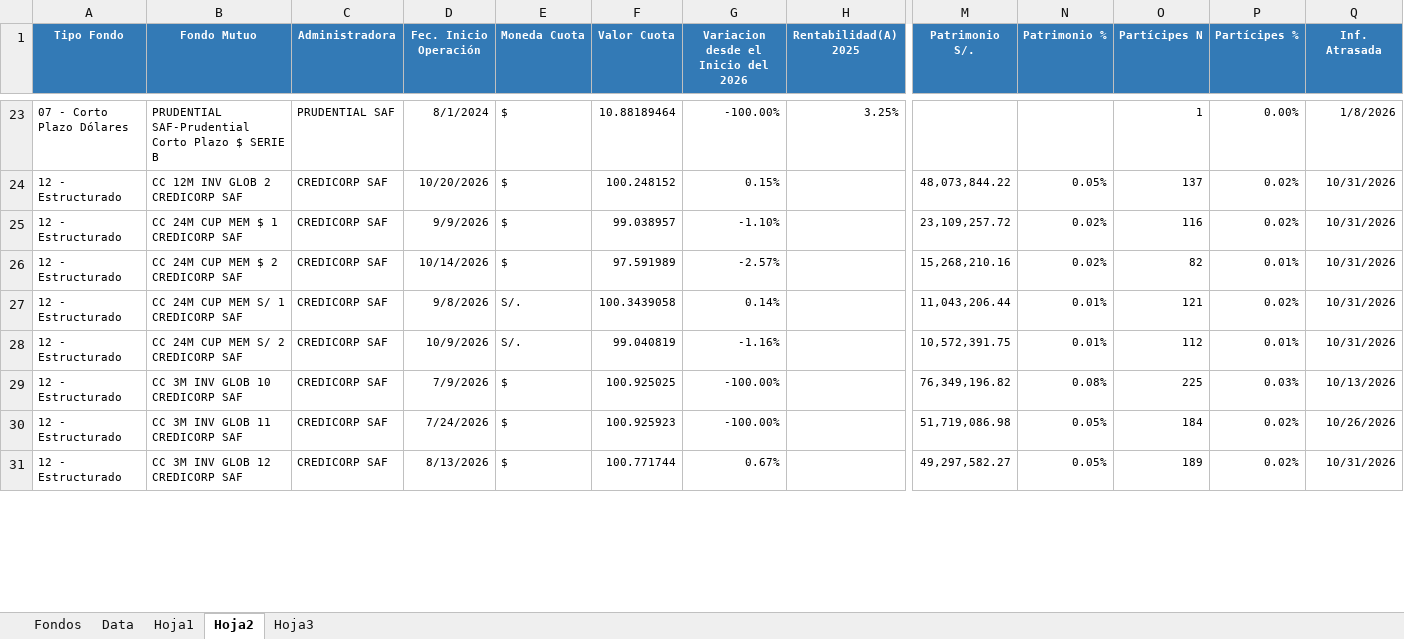
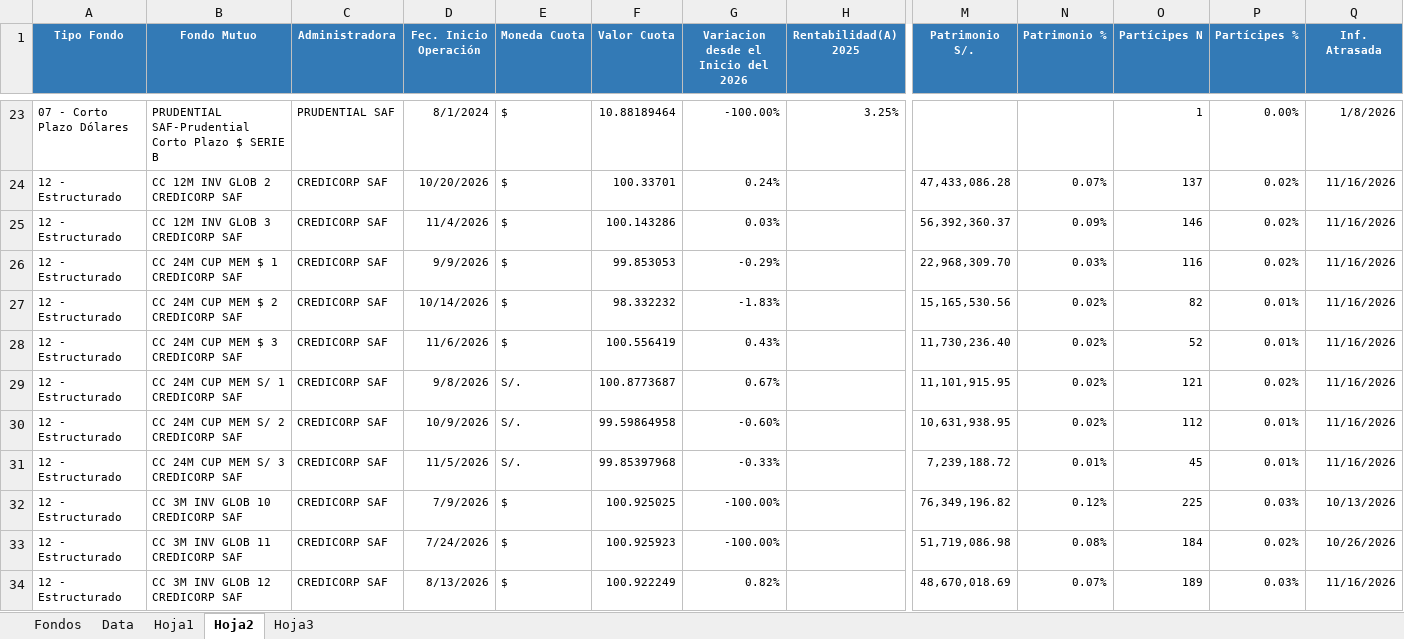
Before and after one commit to JoFRN26/Dashboards_EDAM, an Excel workbook: FondosMutuos/BaseFFMM.xlsx, sheet Hoja2, drawn as a sheet; only a part is shown, gaps mark what is left out; values as stored, in another font and other column widths than the file's, no borders; addresses are those after the commit; rows hold the shown columns only; the diff covers the shown part only; the diff names each change by its address in the sheet, - before the commit and + after, or states it on an @@ line.

```diff
--- a/FondosMutuos/BaseFFMM.xlsx (sheet Hoja2)
+++ b/FondosMutuos/BaseFFMM.xlsx (sheet Hoja2)
-F24 (Valor Cuota): 100.248152
+F24 (Valor Cuota): 100.33701
-G24: 0.15%
+G24: 0.24%
-M24 (Patrimonio S/.): 48,073,844.22
+M24 (Patrimonio S/.): 47,433,086.28
-N24 (Patrimonio %): 0.05%
+N24 (Patrimonio %): 0.07%
-Q24 (Inf. Atrasada): 10/31/2026
+Q24 (Inf. Atrasada): 11/16/2026
+row 25: 12 - Estructurado | CC 12M INV GLOB 3 CREDICORP SAF | CREDICORP SAF | 11/4/2026 | $ | 100.143286 | 0.03% |  | 56,392,360.37 | 0.09% | 146 | 0.02% | 11/16/2026
-F26 (Valor Cuota): 99.038957
+F26 (Valor Cuota): 99.853053
-G26: -1.10%
+G26: -0.29%
-M26 (Patrimonio S/.): 23,109,257.72
+M26 (Patrimonio S/.): 22,968,309.70
-N26 (Patrimonio %): 0.02%
+N26 (Patrimonio %): 0.03%
-Q26:Q27 (Inf. Atrasada): 10/31/2026
+Q26:Q27 (Inf. Atrasada): 11/16/2026
-F27 (Valor Cuota): 97.591989
+F27 (Valor Cuota): 98.332232
-G27: -2.57%
+G27: -1.83%
-M27 (Patrimonio S/.): 15,268,210.16
+M27 (Patrimonio S/.): 15,165,530.56
+row 28: 12 - Estructurado | CC 24M CUP MEM $ 3 CREDICORP SAF | CREDICORP SAF | 11/6/2026 | $ | 100.556419 | 0.43% |  | 11,730,236.40 | 0.02% | 52 | 0.01% | 11/16/2026
-F29 (Valor Cuota): 100.3439058
+F29 (Valor Cuota): 100.8773687
-G29: 0.14%
+G29: 0.67%
-M29 (Patrimonio S/.): 11,043,206.44
+M29 (Patrimonio S/.): 11,101,915.95
-N29:N30 (Patrimonio %): 0.01%
+N29:N30 (Patrimonio %): 0.02%
-Q29:Q30 (Inf. Atrasada): 10/31/2026
+Q29:Q30 (Inf. Atrasada): 11/16/2026
-F30 (Valor Cuota): 99.040819
+F30 (Valor Cuota): 99.59864958
-G30: -1.16%
+G30: -0.60%
-M30 (Patrimonio S/.): 10,572,391.75
+M30 (Patrimonio S/.): 10,631,938.95
+row 31: 12 - Estructurado | CC 24M CUP MEM S/ 3 CREDICORP SAF | CREDICORP SAF | 11/5/2026 | S/. | 99.85397968 | -0.33% |  | 7,239,188.72 | 0.01% | 45 | 0.01% | 11/16/2026
-N32 (Patrimonio %): 0.08%
+N32 (Patrimonio %): 0.12%
-N33 (Patrimonio %): 0.05%
+N33 (Patrimonio %): 0.08%
-F34 (Valor Cuota): 100.771744
+F34 (Valor Cuota): 100.922249
-G34: 0.67%
+G34: 0.82%
-M34 (Patrimonio S/.): 49,297,582.27
+M34 (Patrimonio S/.): 48,670,018.69
-N34 (Patrimonio %): 0.05%
+N34 (Patrimonio %): 0.07%
-P34 (Partícipes %): 0.02%
+P34 (Partícipes %): 0.03%
-Q34 (Inf. Atrasada): 10/31/2026
+Q34 (Inf. Atrasada): 11/16/2026
```
Also changed, not shown: 3 added rows, 4 removed rows and 1551 edited cells elsewhere in this sheet, sheet Data, sheet Hoja1.
